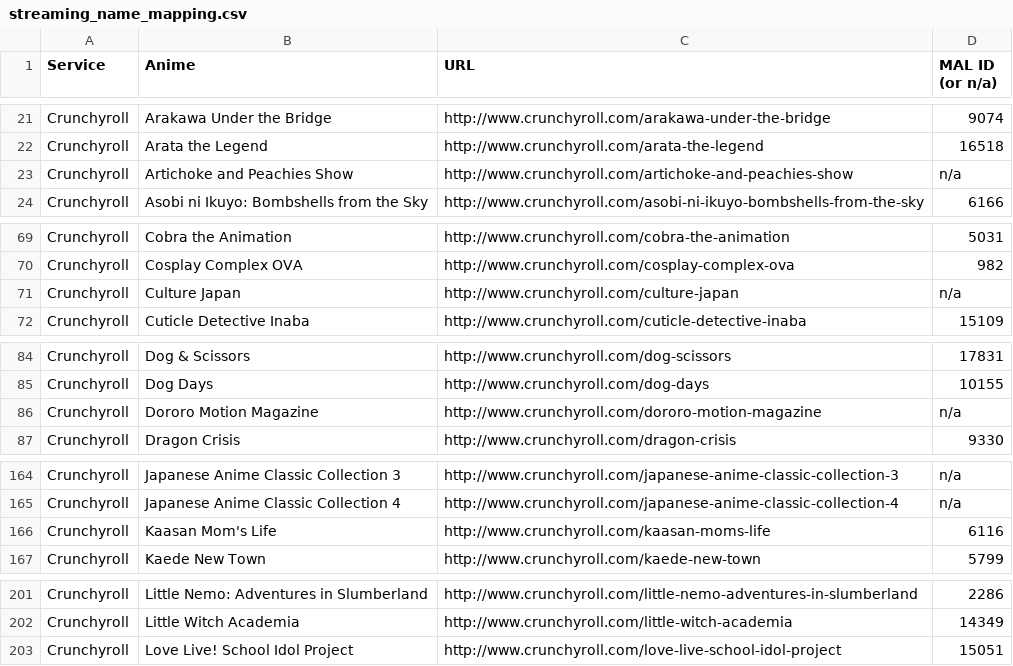
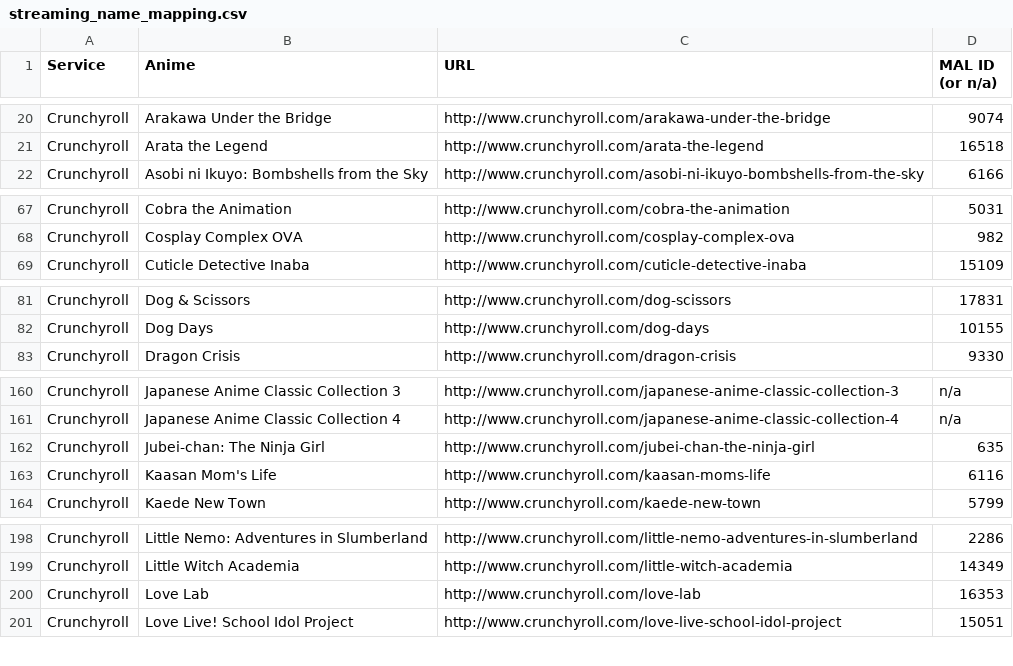
Before and after one commit to LHCGreg/animerecs, a CSV file: AnimeRecs.UpdateStreams/streaming_name_mapping.csv, drawn as a sheet; only a part is shown, gaps mark what is left out; removed rows and columns are numbered as before the commit, all else as after; the diff covers the shown part only; the diff names each change by its address in the sheet, - before the commit and + after, or states it on an @@ line.

```diff
--- a/AnimeRecs.UpdateStreams/streaming_name_mapping.csv
+++ b/AnimeRecs.UpdateStreams/streaming_name_mapping.csv
-row 23: Crunchyroll | Artichoke and Peachies Show | http://www.crunchyroll.com/artichoke-and-peachies-show | n/a
-row 71: Crunchyroll | Culture Japan | http://www.crunchyroll.com/culture-japan | n/a
-row 86: Crunchyroll | Dororo Motion Magazine | http://www.crunchyroll.com/dororo-motion-magazine | n/a
+row 162: Crunchyroll | Jubei-chan: The Ninja Girl | http://www.crunchyroll.com/jubei-chan-the-ninja-girl | 635
+row 200: Crunchyroll | Love Lab | http://www.crunchyroll.com/love-lab | 16353
```
Also changed, not shown: 17 added rows and 7 removed rows elsewhere in this file, 1 other file.
